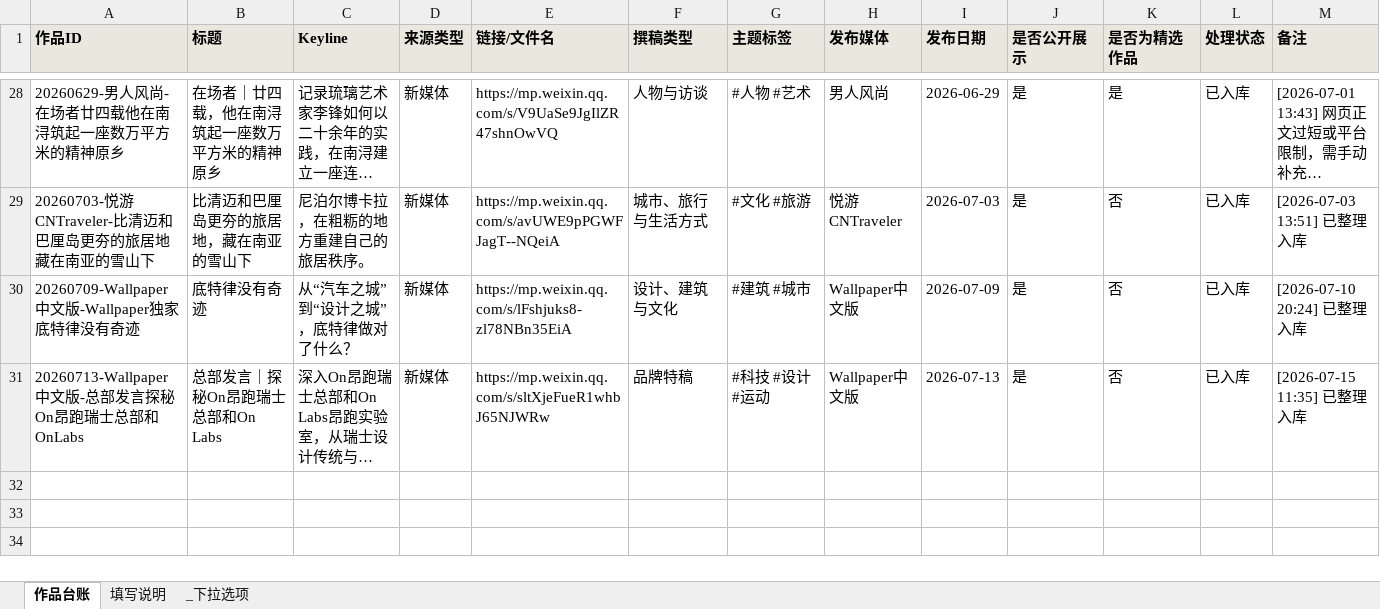
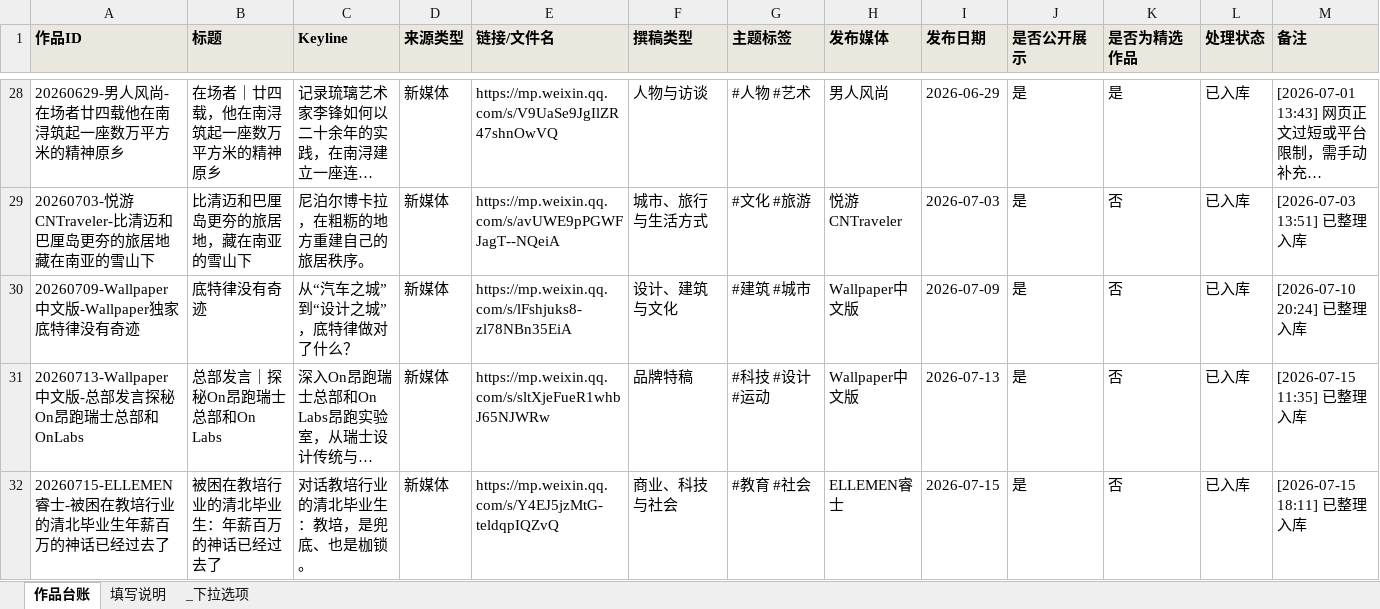
Before and after one commit to suefan1998-commits/portfolio, an Excel workbook: portfolio_registry.xlsx, sheet 作品台账, drawn as a sheet; only a part is shown, gaps mark what is left out; long unchanged cells end in …; values as stored, in another font and other column widths than the file's, no borders; rows hold the shown columns only; the diff names each change by its address in the sheet, - before the commit and + after, or states it on an @@ line.

```diff
--- a/portfolio_registry.xlsx (sheet 作品台账)
+++ b/portfolio_registry.xlsx (sheet 作品台账)
+row 32: 20260715-ELLEMEN睿士-被困在教培行业的清北毕业生年薪百万的神话已经过去了 | 被困在教培行业的清北毕业生：年薪百万的神话已经过去了 | 对话教培行业的清北毕业生：教培，是兜底、也是枷锁。 | 新媒体 | https://mp.weixin.qq.com/s/Y4EJ5jzMtG-teldqpIQZvQ | 商业、科技与社会 | #教育 #社会 | ELLEMEN睿士 | 2026-07-15 | 是 | 否 | 已入库 | [2026-07-15 18:11] 已整理入库
```
Also changed, not shown: 10 other files.
